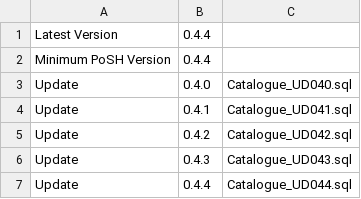
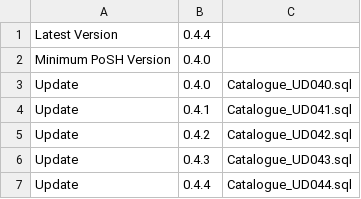
Before and after one commit to SQLUndercover/UndercoverToolbox, a CSV file: SQLUndercoverCatalogue/Updates/Manifest.csv, drawn as a sheet.

Commit message:
Update Manifest.csv

```diff
--- a/SQLUndercoverCatalogue/Updates/Manifest.csv
+++ b/SQLUndercoverCatalogue/Updates/Manifest.csv
@@ -1,3 +1,3 @@
 Latest Version,0.4.4,
-Minimum PoSH Version,0.4.4,
+Minimum PoSH Version,0.4.0,
 Update,0.4.0,Catalogue_UD040.sql
```
